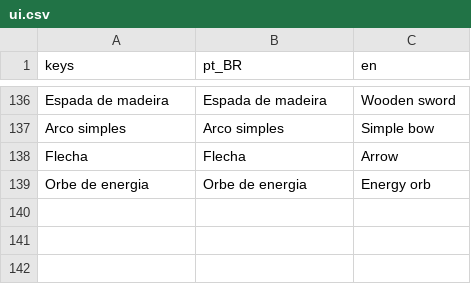
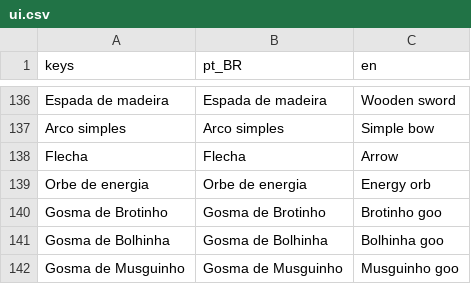
Before and after one commit to HelioConde/Slimekeepers-Lost-Valley, a CSV file: translations/ui.csv, drawn as a sheet; only a part is shown, gaps mark what is left out; the diff names each change by its address in the sheet, - before the commit and + after, or states it on an @@ line.

```diff
--- a/translations/ui.csv
+++ b/translations/ui.csv
+row 140: Gosma de Brotinho | Gosma de Brotinho | Brotinho goo
+row 141: Gosma de Bolhinha | Gosma de Bolhinha | Bolhinha goo
+row 142: Gosma de Musguinho | Gosma de Musguinho | Musguinho goo
```
Also changed, not shown: 25 other files.
